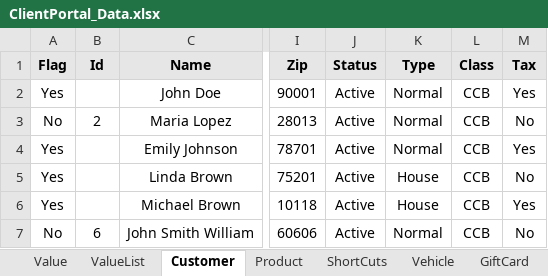
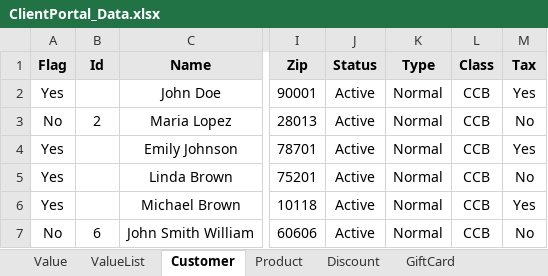
Before and after one commit to Fahim59/MAS_FloraFire, an Excel workbook: src/main/resources/ClientPortal_Data.xlsx, sheet Customer, drawn as a sheet; only a part is shown, gaps mark what is left out; values as stored, in another font and other column widths than the file's, no borders; the diff names each change by its address in the sheet, - before the commit and + after, or states it on an @@ line.

```diff
--- a/src/main/resources/ClientPortal_Data.xlsx (sheet Customer)
+++ b/src/main/resources/ClientPortal_Data.xlsx (sheet Customer)
-K5:K6 (Type): House
+K5:K6 (Type): Normal
```
Also changed, not shown: other sheet tabs, target/classes/ClientPortal_Data.xlsx, 19 other files.
